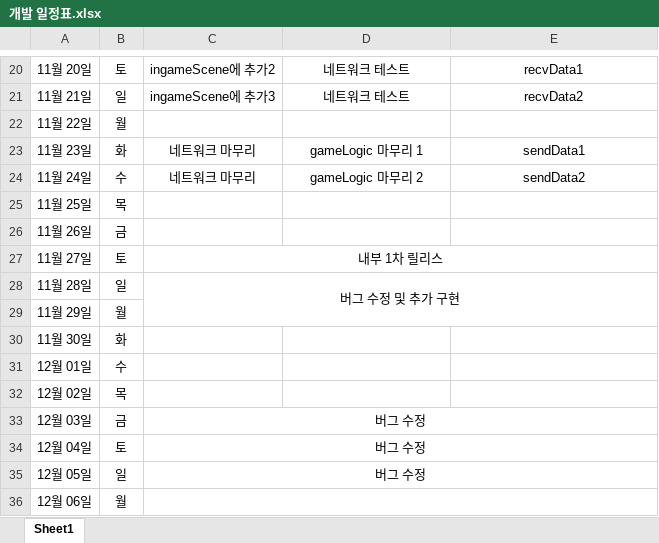
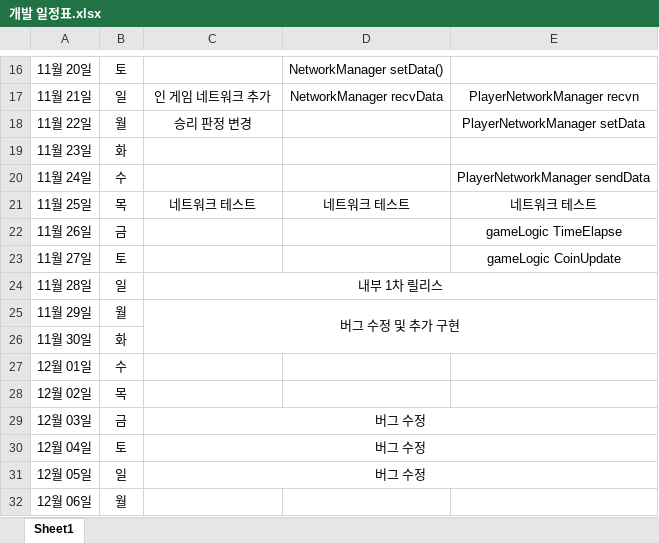
Before and after one commit to SH-Broar/NetGameProg, an Excel workbook: 문서/개발 일정표.xlsx, sheet Sheet1, drawn as a sheet; only a part is shown, gaps mark what is left out; values as stored, in another font and other column widths than the file's, no borders; removed rows and columns are numbered as before the commit, all else as after; the diff covers the shown part only; the diff names each change by its address in the sheet, - before the commit and + after, or states it on an @@ line.

```diff
--- a/문서/개발 일정표.xlsx (sheet Sheet1)
+++ b/문서/개발 일정표.xlsx (sheet Sheet1)
-C16: ingameScene에 추가2
+C16: (empty)
-D16: 네트워크 테스트
+D16: NetworkManager setData()
-E16: recvData1
+E16: (empty)
-C17: ingameScene에 추가3
+C17: 인 게임 네트워크 추가
-D17: 네트워크 테스트
+D17: NetworkManager recvData
-E17: recvData2
+E17: PlayerNetworkManager recvn
-C18: (empty)
+C18: 승리 판정 변경
-E18: (empty)
+E18: PlayerNetworkManager setData
-C19:C20: 네트워크 마무리
+C19:C20: (empty)
-D19: gameLogic 마무리 1
+D19: (empty)
-E19: sendData1
+E19: (empty)
-D20: gameLogic 마무리 2
+D20: (empty)
-E20: sendData2
+E20: PlayerNetworkManager sendData
-C21: (empty)
+C21: 네트워크 테스트
-D21: (empty)
+D21: 네트워크 테스트
-E21: (empty)
+E21: 네트워크 테스트
-E22: (empty)
+E22: gameLogic TimeElapse
-C23: 내부 1차 릴리스
+C23: (empty)
-C27:E27 merged
-E23: (empty)
+E23: gameLogic CoinUpdate
-C24: 버그 수정 및 추가 구현
+C24: 내부 1차 릴리스
-C28:E29 merged
+C24:E24 merged
-C25: (empty)
+C25: 버그 수정 및 추가 구현
+C25:E26 merged
-C36:E36 merged
```
Also changed, not shown: 4 removed rows and 28 edited cells elsewhere in this sheet, 2 other files.
